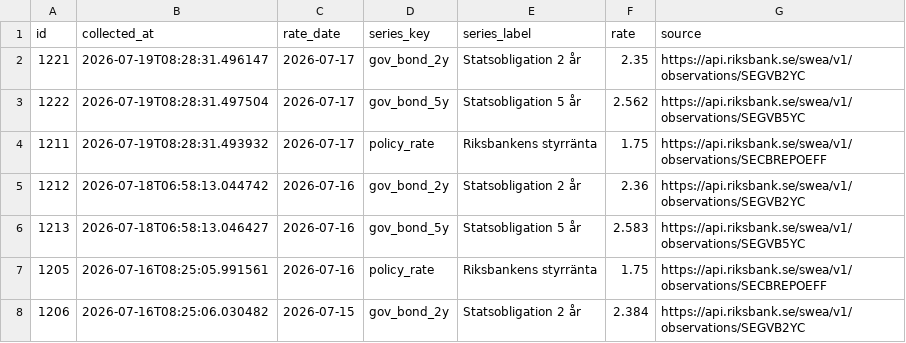
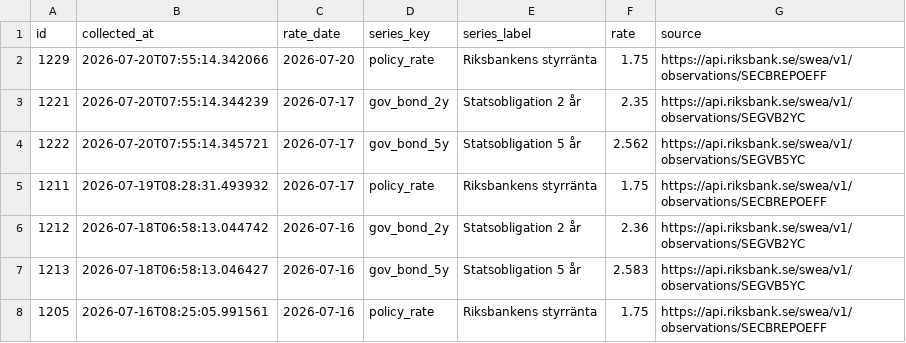
Before and after one commit to jantarnell-art/borantor-agent-, a CSV file: data/export/referensrantor.csv, drawn as a sheet; only a part is shown; the shorter side is filled out with more unchanged rows.

```diff
--- a/data/export/referensrantor.csv
+++ b/data/export/referensrantor.csv
@@ -1,4 +1,5 @@
 id,collected_at,rate_date,series_key,series_label,rate,source
-1221,2026-07-19T08:28:31.496147,2026-07-17,gov_bond_2y,Statsobligation 2 år,2.35,https://api.riksbank.se/swea/v1/observations/SEGVB2YC
-1222,2026-07-19T08:28:31.497504,2026-07-17,gov_bond_5y,Statsobligation 5 år,2.562,https://api.riksbank.se/swea/v1/observations/SEGVB5YC
+1229,2026-07-20T07:55:14.342066,2026-07-20,policy_rate,Riksbankens styrränta,1.75,https://api.riksbank.se/swea/v1/observations/SECBREPOEFF
+1221,2026-07-20T07:55:14.344239,2026-07-17,gov_bond_2y,Statsobligation 2 år,2.35,https://api.riksbank.se/swea/v1/observations/SEGVB2YC
+1222,2026-07-20T07:55:14.345721,2026-07-17,gov_bond_5y,Statsobligation 5 år,2.562,https://api.riksbank.se/swea/v1/observations/SEGVB5YC
 1211,2026-07-19T08:28:31.493932,2026-07-17,policy_rate,Riksbankens styrränta,1.75,https://api.riksbank.se/swea/v1/observations/SECBREPOEFF
```
Also changed, not shown: data/export/listrantor.csv, data/export/varningar.csv, 1 other file.
